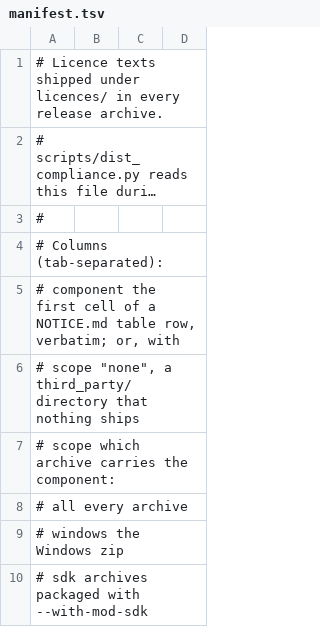
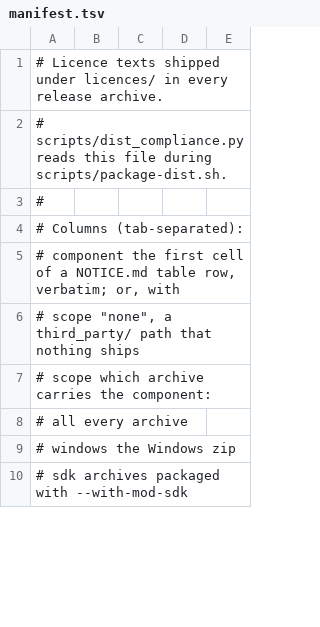
Before and after one commit to 907470/openpete, a TSV file: packaging/licences/manifest.tsv, drawn as a sheet; only a part is shown; long unchanged cells end in …; the diff covers the shown part only; the diff names each change by its address in the sheet, - before the commit and + after, or states it on an @@ line.

Commit message:
packaging: complete the licence notices and harden the licence check
NOTICE and the manifest gain the spyro-2/3 decomps, SDL's embedded
hidapi, yuv2rgb and notices, ImGui's embedded fonts, the docs site's
third-party files, the glslang licence set and the PSXRecomp runner's
FFmpeg-derived decoder. dist_compliance.py refuses nested third_party
licence files, uncovered third_party directories, missing sources and
stale packaging texts, with a self-test. Adds a developer provenance page.

```diff
--- a/packaging/licences/manifest.tsv
+++ b/packaging/licences/manifest.tsv
+column E, empty
-A6: …a third_party/ directory that nothing…
+A6: …a third_party/ path that nothing…
```
Also changed, not shown: 35 added rows and 1 edited cell elsewhere in this file, 11 other files.
